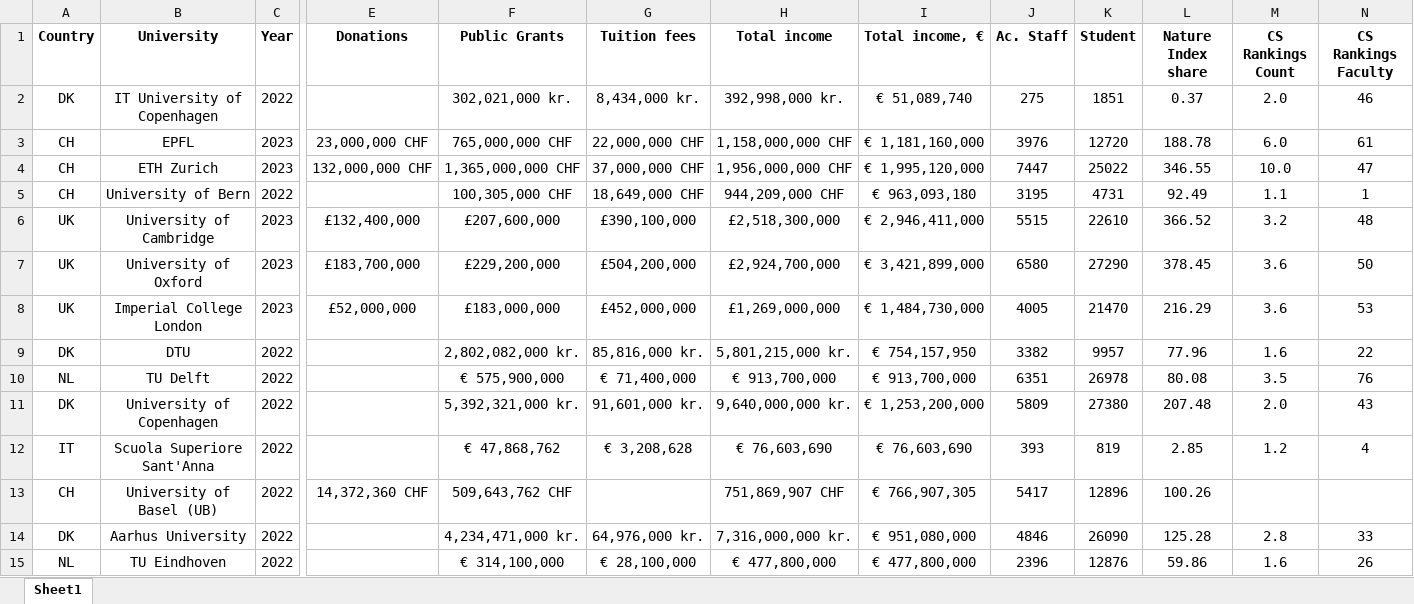
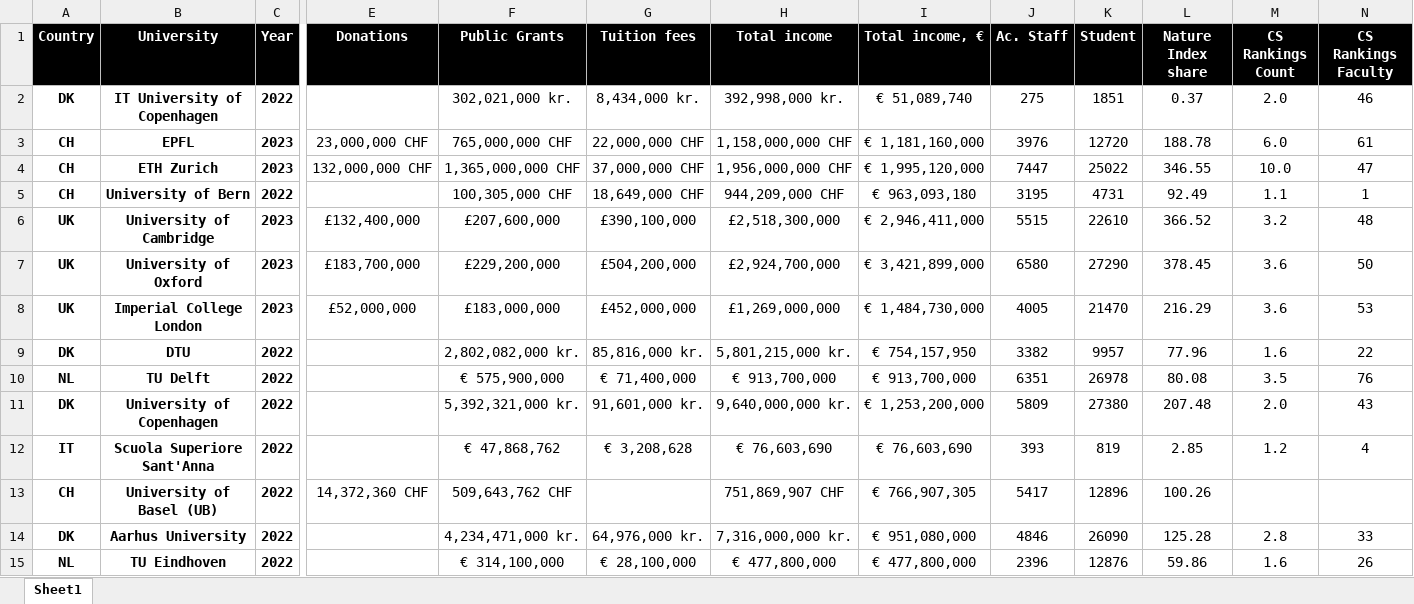
Before and after one commit to clareClaymore2001/EU.UniRanks, an Excel workbook: Clare EU UniRanks.xlsx, sheet Sheet1, drawn as a sheet; only a part is shown, gaps mark what is left out; values as stored, in another font and other column widths than the file's, no borders; the diff covers the shown part only; the diff names each change by its address in the sheet, - before the commit and + after, or states it on an @@ line.

Commit message:
优化表格格式
冻结首行、添加表格边框、调整字体和背景的颜色

```diff
--- a/Clare EU UniRanks.xlsx (sheet Sheet1)
+++ b/Clare EU UniRanks.xlsx (sheet Sheet1)
@@ A1:C1 fill: none → #000000, text colour: black → #FFFFFF @@
@@ E1:N1 fill: none → #000000, text colour: black → #FFFFFF @@
-A2:C15 bold: off
+A2:C15 bold: on
```
Also changed, not shown: cell formats elsewhere in this sheet.
